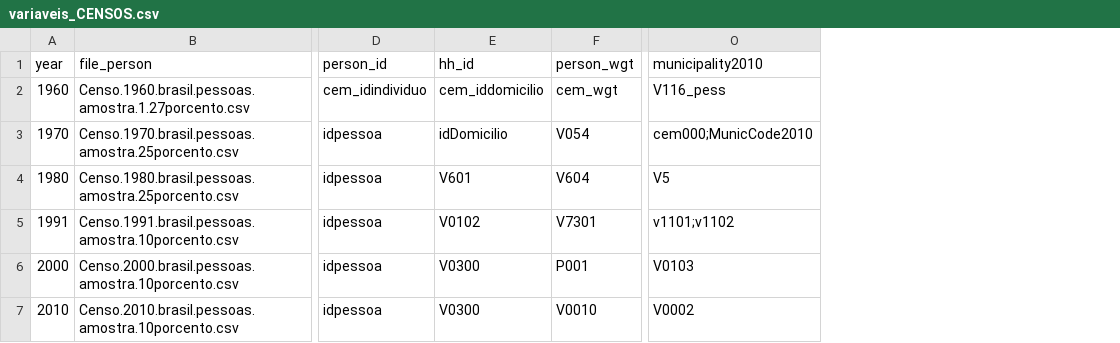
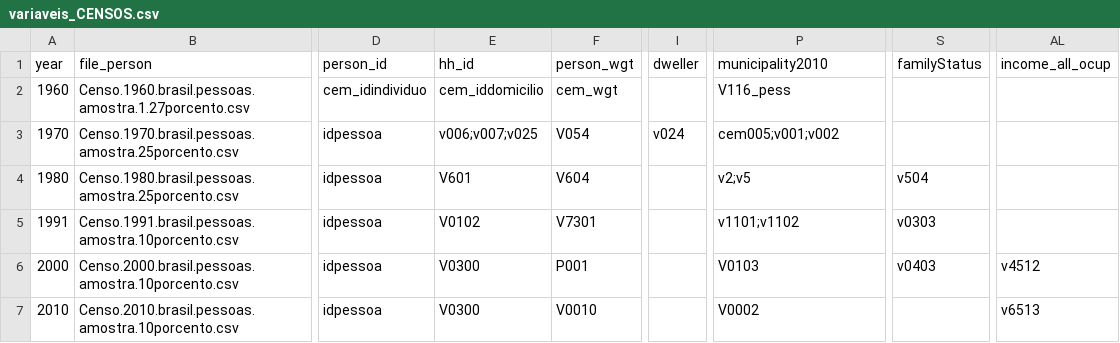
Before and after one commit to antrologos/harmonizeIBGE, a CSV file: Admin/variaveis_CENSOS.csv, drawn as a sheet; only a part is shown, gaps mark what is left out; addresses are those after the commit; the diff names each change by its address in the sheet, - before the commit and + after, or states it on an @@ line.

```diff
--- a/Admin/variaveis_CENSOS.csv
+++ b/Admin/variaveis_CENSOS.csv
+column I (dweller), row 3: v024
+column S (familyStatus), rows 4-6: v504 | v0303 | v0403
+column AL (income_all_ocup), rows 6-7: v4512 | v6513
-E3 (hh_id): idDomicilio
+E3 (hh_id): v006;v007;v025
-P3 (municipality2010): cem000;MunicCode2010
+P3 (municipality2010): cem005;v001;v002
-P4 (municipality2010): V5
+P4 (municipality2010): v2;v5
```
Also changed, not shown: inst/extdata/varList_occ.csv, 46 other files.
